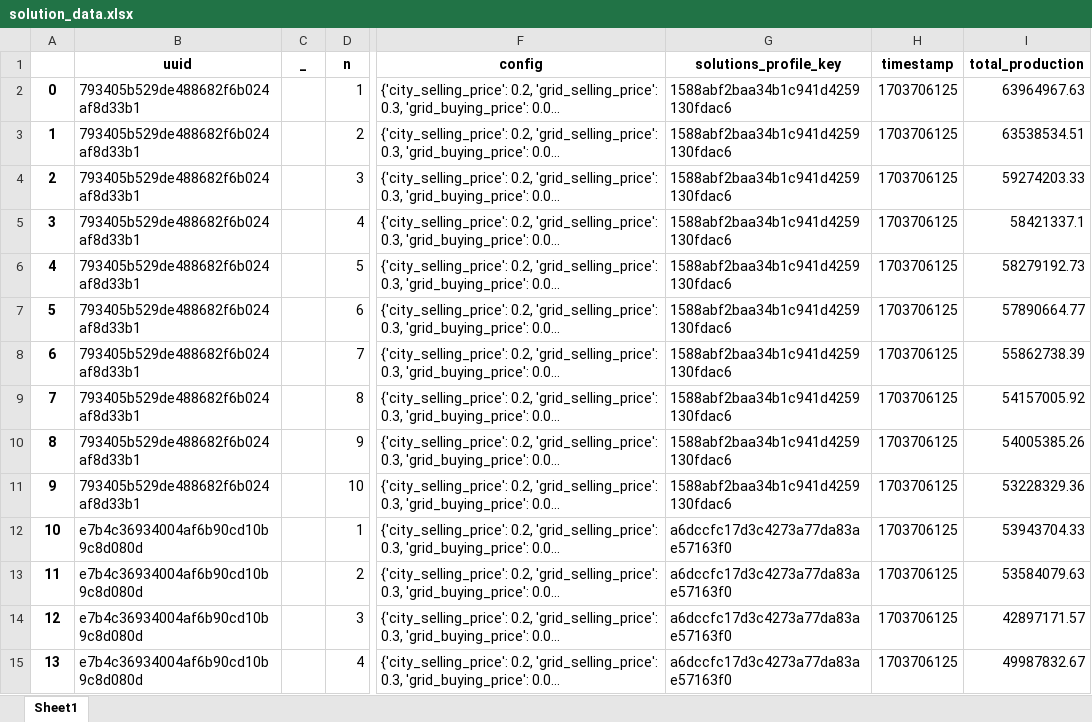
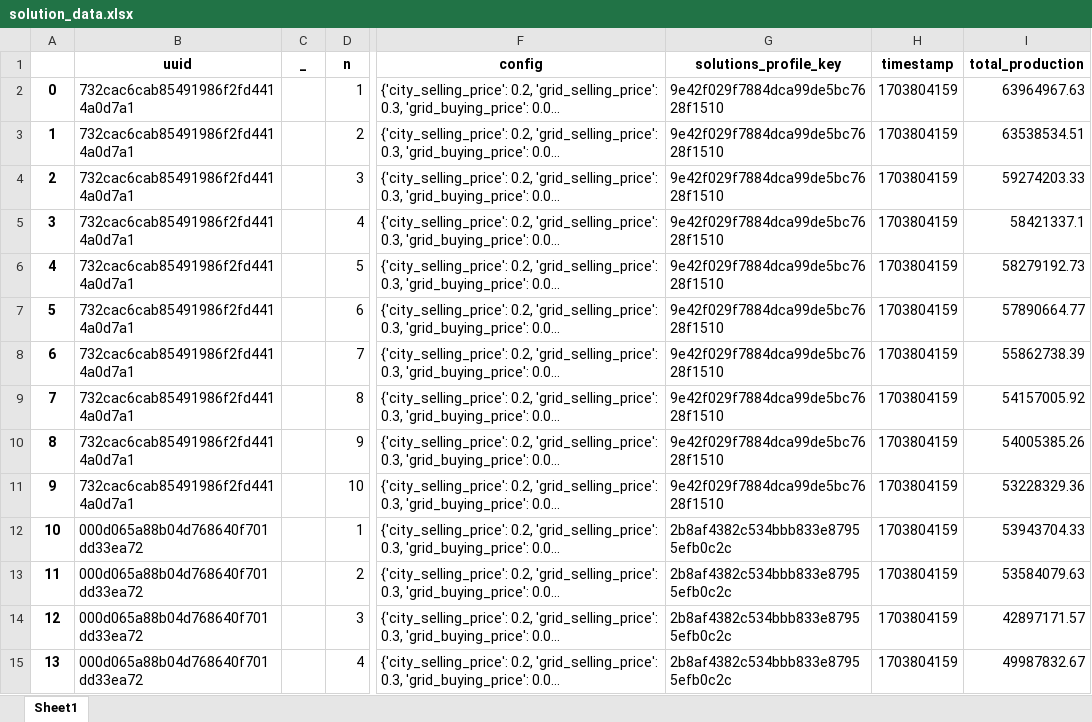
Before and after one commit to Ellariel/pv-opt2, an Excel workbook: download/solution_data.xlsx, sheet Sheet1, drawn as a sheet; only a part is shown, gaps mark what is left out; long unchanged cells end in …; values as stored, in another font and other column widths than the file's, no borders; the diff covers the shown part only; the diff names each change by its address in the sheet, - before the commit and + after, or states it on an @@ line.

```diff
--- a/download/solution_data.xlsx (sheet Sheet1)
+++ b/download/solution_data.xlsx (sheet Sheet1)
-B2:B11 (uuid): 793405b529de488682f6b024af8d33b1
+B2:B11 (uuid): 732cac6cab85491986f2fd4414a0d7a1
-G2:G11 (solutions_profile_key): 1588abf2baa34b1c941d4259130fdac6
+G2:G11 (solutions_profile_key): 9e42f029f7884dca99de5bc7628f1510
-H2:H15 (timestamp): 1703706125
+H2:H15 (timestamp): 1703804159
-B12:B15 (uuid): e7b4c36934004af6b90cd10b9c8d080d
+B12:B15 (uuid): 000d065a88b04d768640f701dd33ea72
-G12:G15 (solutions_profile_key): a6dccfc17d3c4273a77da83ae57163f0
+G12:G15 (solutions_profile_key): 2b8af4382c534bbb833e87955efb0c2c
```
Also changed, not shown: 48 edited cells elsewhere in this sheet, 5 other files.
